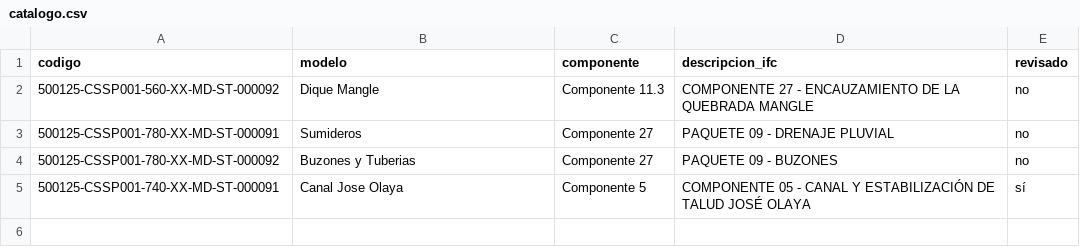
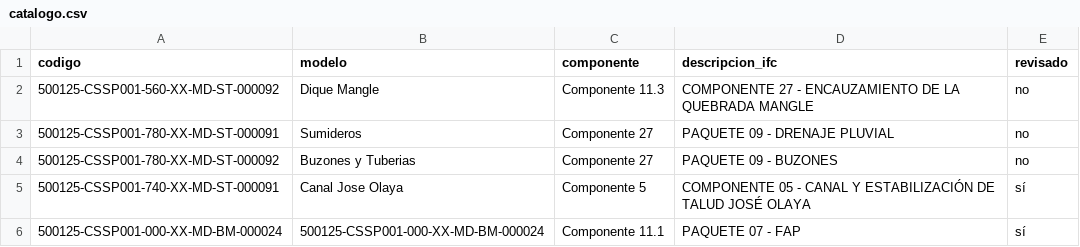
Before and after one commit to jtananta/Visor_BIM-GIS, a CSV file: public/data/catalogo.csv, drawn as a sheet; the diff names each change by its address in the sheet, - before the commit and + after, or states it on an @@ line.

Commit message:
Visor: agrega/actualiza 500125-CSSP001-000-XX-MD-BM-000024

```diff
--- a/public/data/catalogo.csv
+++ b/public/data/catalogo.csv
+row 6: 500125-CSSP001-000-XX-MD-BM-000024 | 500125-CSSP001-000-XX-MD-BM-000024 | Componente 11.1 | PAQUETE 07 - FAP | sí
```
Also changed, not shown: 3 other files.
